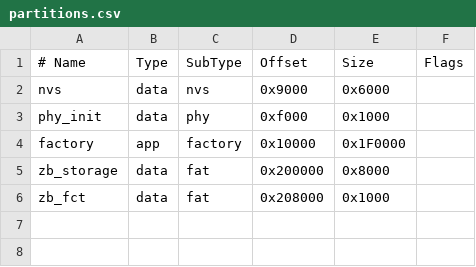
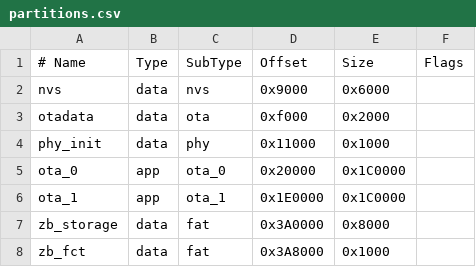
Before and after one commit to gerontec/esp32c6-zigbee-vital-gateway, a CSV file: partitions.csv, drawn as a sheet; removed rows and columns are numbered as before the commit, all else as after; the diff names each change by its address in the sheet, - before the commit and + after, or states it on an @@ line.

```diff
--- a/partitions.csv
+++ b/partitions.csv
+row 3: otadata | data | ota | 0xf000 | 0x2000
-D4 (Offset): 0xf000
+D4 (Offset): 0x11000
-row 4: factory | app | factory | 0x10000 | 0x1F0000
+row 5: ota_0 | app | ota_0 | 0x20000 | 0x1C0000
+row 6: ota_1 | app | ota_1 | 0x1E0000 | 0x1C0000
-D7 (Offset): 0x200000
+D7 (Offset): 0x3A0000
-D8 (Offset): 0x208000
+D8 (Offset): 0x3A8000
```
Also changed, not shown: 7 other files.
